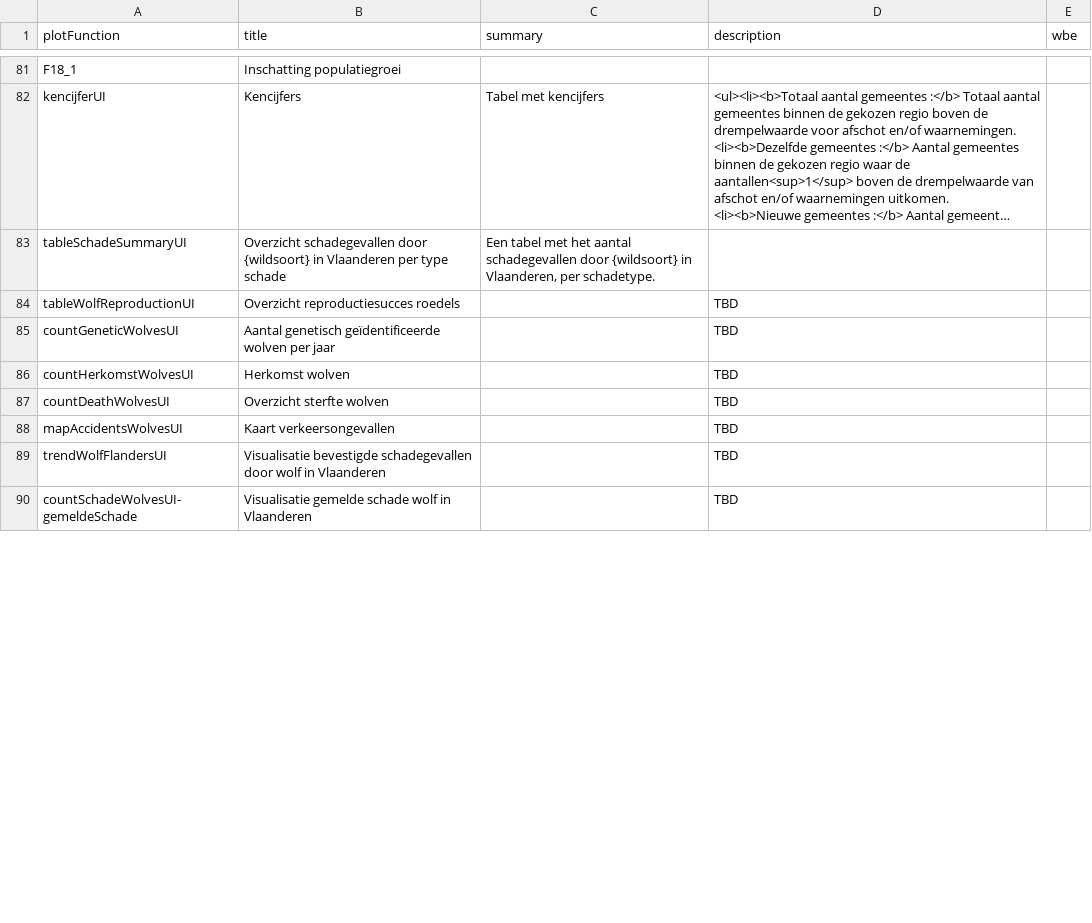
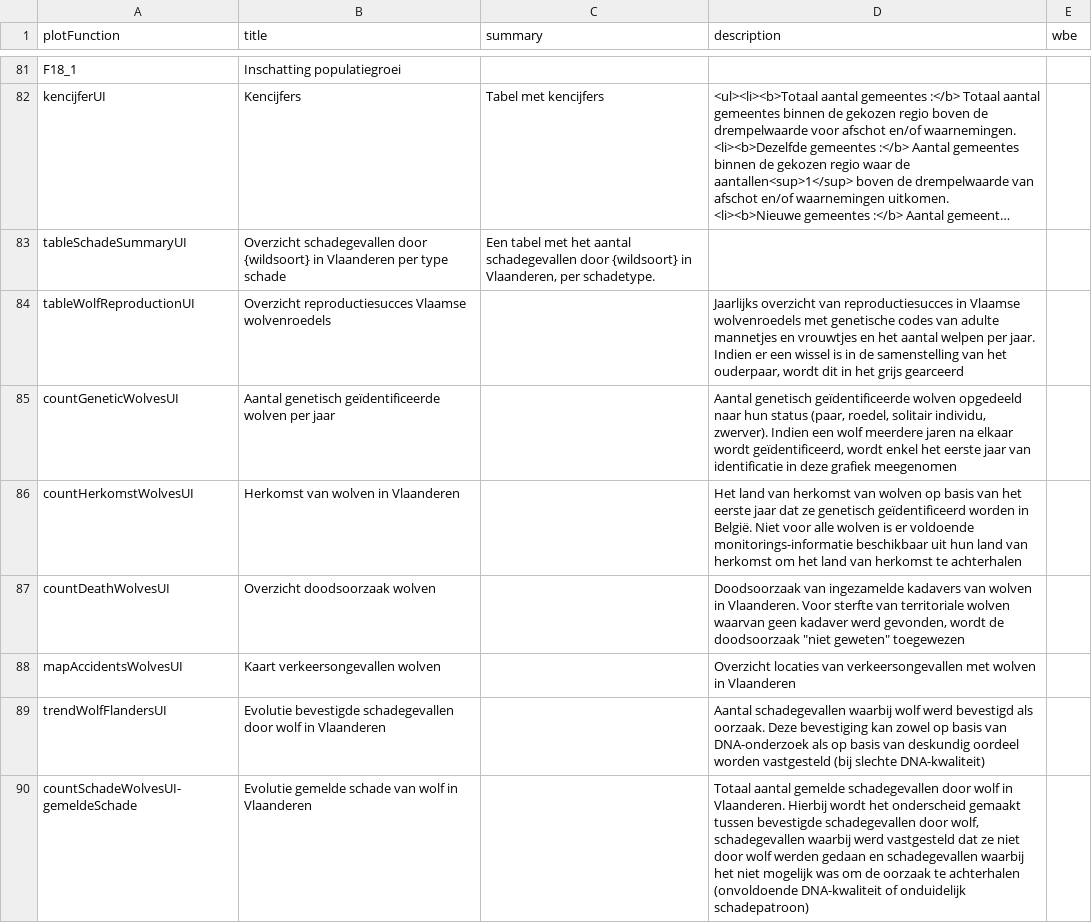
Before and after one commit to inbo/reporting-rshiny-grofwildjacht, a CSV file: reporting-grofwild/inst/extdata/uiText.csv, drawn as a sheet; only a part is shown, gaps mark what is left out; long unchanged cells end in …; the diff covers the shown part only.

Commit message:
Beschrijving grafieken wolf
#618

```diff
--- a/reporting-grofwild/inst/extdata/uiText.csv
+++ b/reporting-grofwild/inst/extdata/uiText.csv
@@ -190,8 +190,13 @@
 "tableSchadeSummaryUI";"Overzicht schadegevallen door {wildsoort} in Vlaanderen per type schade";"Een tabel met het aantal schadegevallen door {wildsoort} in Vlaanderen, per schadetype.";"";""
-"tableWolfReproductionUI";"Overzicht reproductiesucces roedels";"";"TBD";""
-"countGeneticWolvesUI";"Aantal genetisch geïdentificeerde wolven per jaar";"";"TBD";""
-"countHerkomstWolvesUI";"Herkomst wolven";"";"TBD";""
-"countDeathWolvesUI";"Overzicht sterfte wolven";"";"TBD";""
-"mapAccidentsWolvesUI";"Kaart verkeersongevallen";"";"TBD";""
-"trendWolfFlandersUI";"Visualisatie bevestigde schadegevallen door wolf in Vlaanderen";"";"TBD";""
-"countSchadeWolvesUI-gemeldeSchade";"Visualisatie gemelde schade wolf in Vlaanderen";"";"TBD";""
+"tableWolfReproductionUI";"Overzicht reproductiesucces Vlaamse wolvenroedels";"";"Jaarlijks overzicht van reproductiesucces in Vlaamse wolvenroedels met genetische codes van adulte mannetjes en vrouwtjes en het aantal welpen per jaar. Indien er een wissel is in de samenstelling van het ouderpaar, wordt dit in het grijs gearceerd
+
+";""
+"countGeneticWolvesUI";"Aantal genetisch geïdentificeerde wolven per jaar";"";"Aantal genetisch geïdentificeerde wolven opgedeeld naar hun status (paar, roedel, solitair individu, zwerver). Indien een wolf meerdere jaren na elkaar wordt geïdentificeerd, wordt enkel het eerste jaar van identificatie in deze grafiek meegenomen";""
+"countHerkomstWolvesUI";"Herkomst van wolven in Vlaanderen
+";"";"Het land van herkomst van wolven op basis van het eerste jaar dat ze genetisch geïdentificeerd worden in België. Niet voor alle wolven is er voldoende monitorings-informatie beschikbaar uit hun land van herkomst om het land van herkomst te achterhalen";""
+"countDeathWolvesUI";"Overzicht doodsoorzaak wolven";"";"Doodsoorzaak van ingezamelde kadavers van wolven in Vlaanderen. Voor sterfte van territoriale wolven waarvan geen kadaver werd gevonden, wordt de doodsoorzaak ""niet geweten"" toegewezen";""
+"mapAccidentsWolvesUI";"Kaart verkeersongevallen wolven";"";"Overzicht locaties van verkeersongevallen met wolven in Vlaanderen
+";""
+"trendWolfFlandersUI";"Evolutie bevestigde schadegevallen door wolf in Vlaanderen";"";"Aantal schadegevallen waarbij wolf werd bevestigd als oorzaak. Deze bevestiging kan zowel op basis van DNA-onderzoek als op basis van deskundig oordeel worden vastgesteld (bij slechte DNA-kwaliteit)";""
+"countSchadeWolvesUI-gemeldeSchade";"Evolutie gemelde schade van wolf in Vlaanderen";"";"Totaal aantal gemelde schadegevallen door wolf in Vlaanderen. Hierbij wordt het onderscheid gemaakt tussen bevestigde schadegevallen door wolf, schadegevallen waarbij werd vastgesteld dat ze niet door wolf werden gedaan en schadegevallen waarbij het niet mogelijk was om de oorzaak te achterhalen (onvoldoende DNA-kwaliteit of onduidelijk schadepatroon)
+";""
```
Also changed, not shown: 11 edited cells elsewhere in this file.
